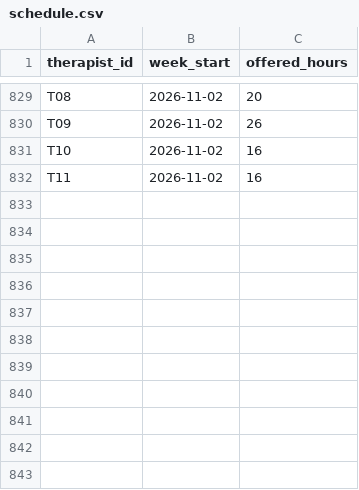
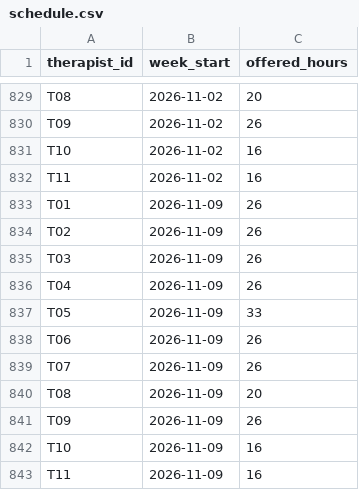
Before and after one commit to brigitteaftan/Sailor-case-bh-quality-app, a CSV file: data/raw/schedule.csv, drawn as a sheet; only a part is shown, gaps mark what is left out.

```diff
--- a/data/raw/schedule.csv
+++ b/data/raw/schedule.csv
@@ -832 +832,12 @@ T10,2026-11-02,16
 T11,2026-11-02,16
+T01,2026-11-09,26
+T02,2026-11-09,26
+T03,2026-11-09,26
+T04,2026-11-09,26
+T05,2026-11-09,33
+T06,2026-11-09,26
+T07,2026-11-09,26
+T08,2026-11-09,20
+T09,2026-11-09,26
+T10,2026-11-09,16
+T11,2026-11-09,16
```
Also changed, not shown: data/computed/case_flags.csv, data/raw/assessments.csv, 10 other files.
